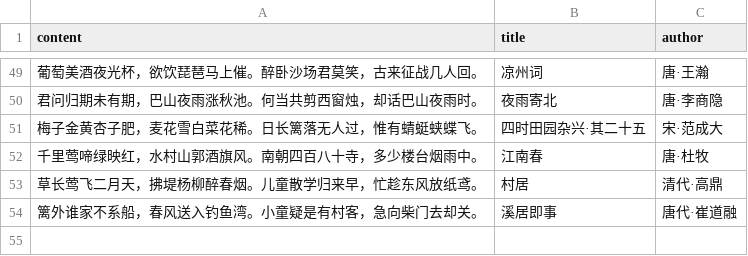
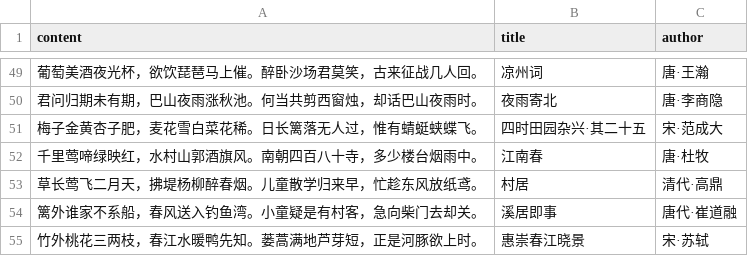
Before and after one commit to HenryLoveMiller/ja, a CSV file: poetry.csv, drawn as a sheet; only a part is shown, gaps mark what is left out; the diff names each change by its address in the sheet, - before the commit and + after, or states it on an @@ line.

Commit message:
Add poem: 惠崇春江晓景 by 苏轼

```diff
--- a/poetry.csv
+++ b/poetry.csv
+row 55: 竹外桃花三两枝，春江水暖鸭先知。蒌蒿满地芦芽短，正是河豚欲上时。 | 惠崇春江晓景 | 宋·苏轼
```
